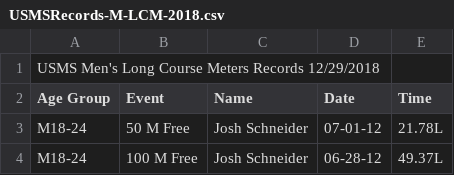
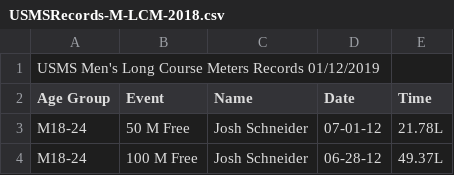
Before and after one commit to bobup/PMSTopTen, a CSV file: SeasonData/Season-2018/SourceData-2018/USMSRecords-M-LCM-2018.csv, drawn as a sheet; only a part is shown.

```diff
--- a/SeasonData/Season-2018/SourceData-2018/USMSRecords-M-LCM-2018.csv
+++ b/SeasonData/Season-2018/SourceData-2018/USMSRecords-M-LCM-2018.csv
@@ -1,2 +1,2 @@
-USMS Men's Long Course Meters Records 12/29/2018
+USMS Men's Long Course Meters Records 01/12/2019
 Age Group,Event,Name,Date,Time
```
Also changed, not shown: SeasonData/Season-2018/SourceData-2018/PACTOP10SCY-2018.csv, SeasonData/Season-2018/SourceData-2018/USMSRecords-M-SCM-2018.csv, 8 other files.
